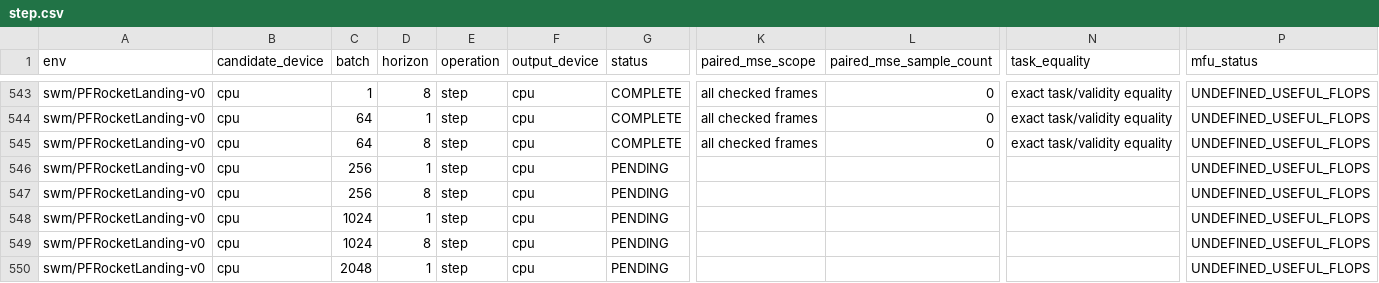
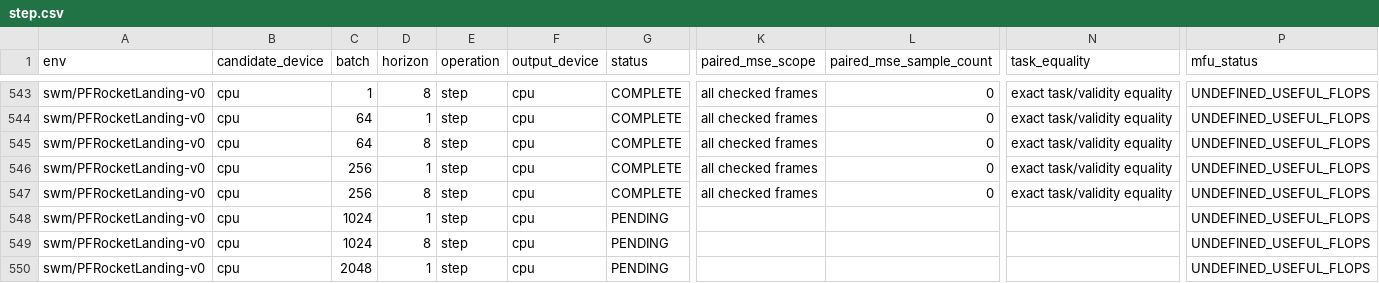
Before and after one commit to galilai-group/stable-envs, a CSV file: docs/presentation-20261008/step.csv, drawn as a sheet; only a part is shown, gaps mark what is left out; removed rows and columns are numbered as before the commit, all else as after; rows hold the shown columns only; the diff names each change by its address in the sheet, - before the commit and + after, or states it on an @@ line.

```diff
--- a/docs/presentation-20261008/step.csv
+++ b/docs/presentation-20261008/step.csv
-row 546: swm/PFRocketLanding-v0 | cpu | 256 | 1 | step | cpu | PENDING |  |  |  | UNDEFINED_USEFUL_FLOPS
-row 547: swm/PFRocketLanding-v0 | cpu | 256 | 8 | step | cpu | PENDING |  |  |  | UNDEFINED_USEFUL_FLOPS
+row 546: swm/PFRocketLanding-v0 | cpu | 256 | 1 | step | cpu | COMPLETE | all checked frames | 0 | exact task/validity equality | UNDEFINED_USEFUL_FLOPS
+row 547: swm/PFRocketLanding-v0 | cpu | 256 | 8 | step | cpu | COMPLETE | all checked frames | 0 | exact task/validity equality | UNDEFINED_USEFUL_FLOPS
```
Also changed, not shown: docs/presentation-20261008/online-cpu-gpu.csv, docs/presentation-20261008/online.csv, 10 other files.
